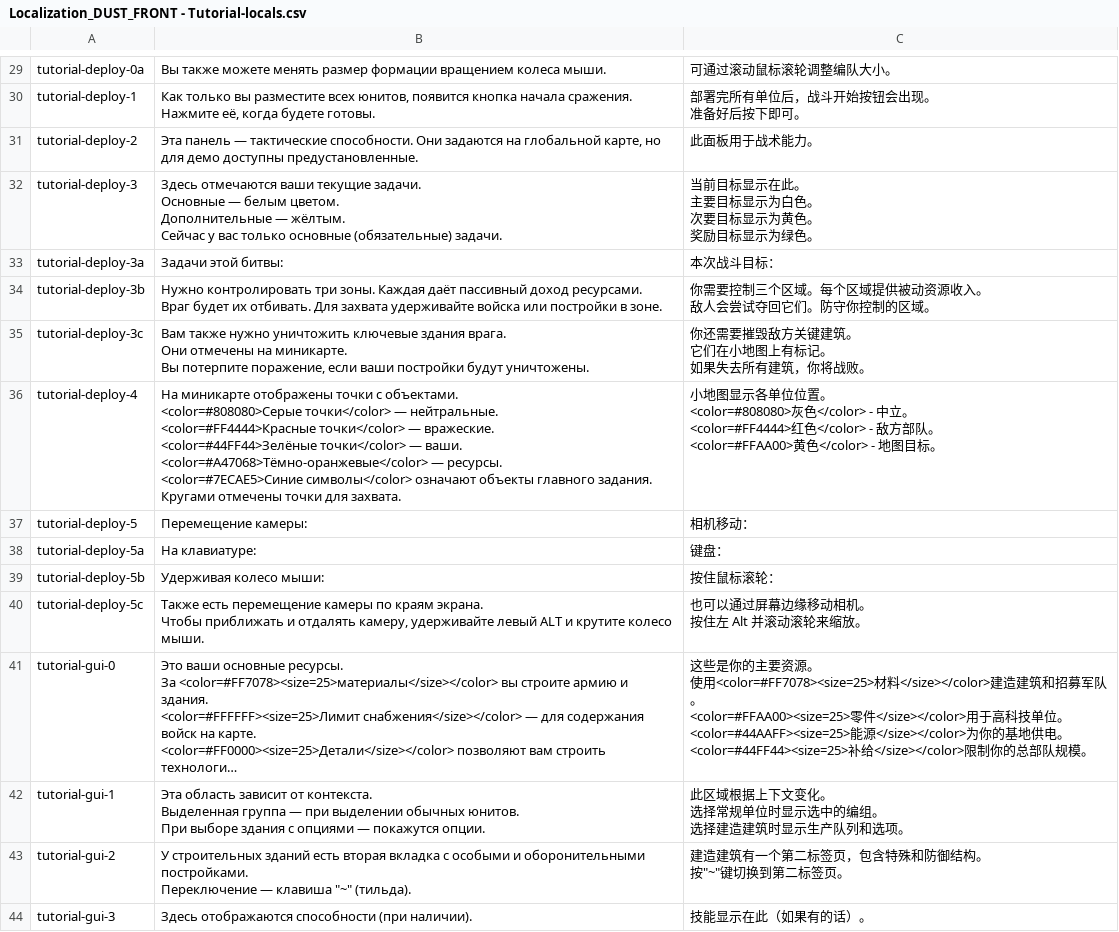
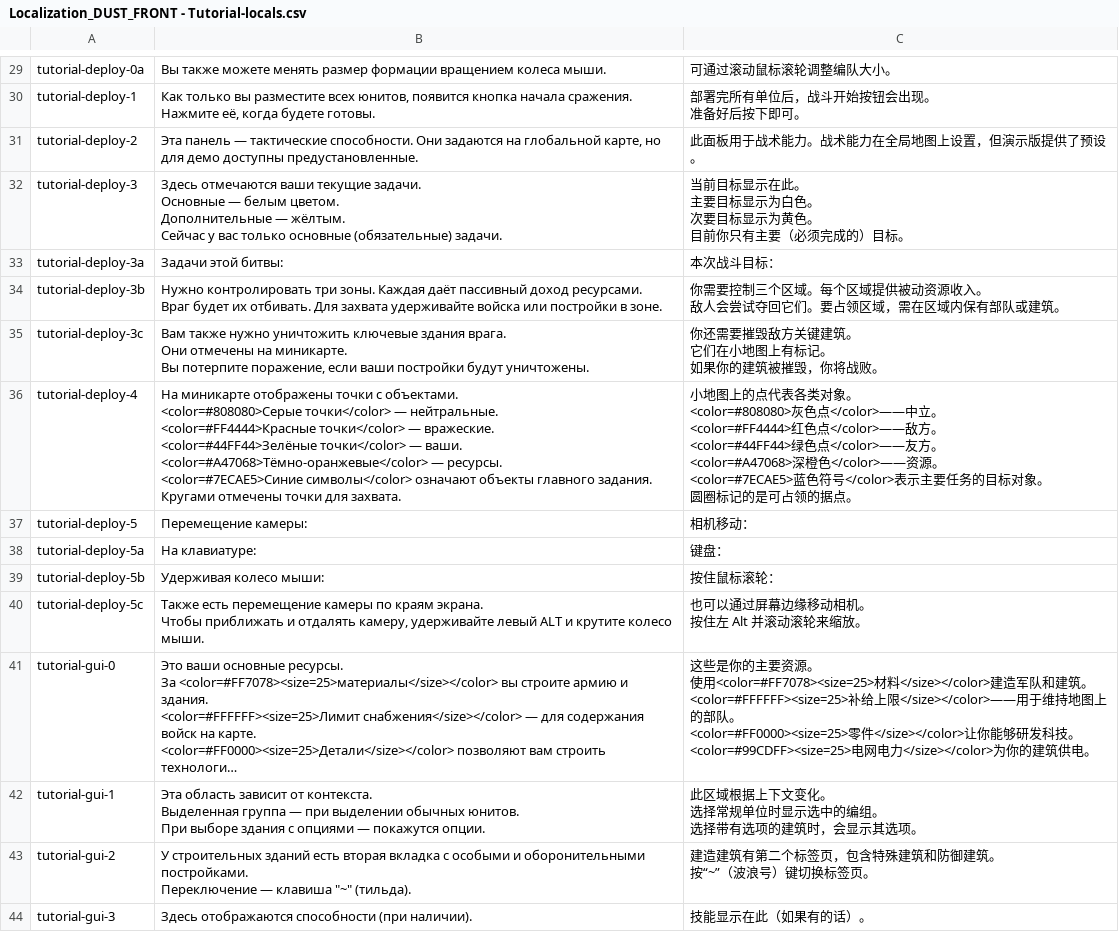
Before and after one commit to hu-zlatan/dust_front_sc, a CSV file: loc/Localization_DUST_FRONT - Tutorial-locals.csv, drawn as a sheet; only a part is shown, gaps mark what is left out; long unchanged cells end in …; ↵ is a line break in a cell; the diff covers the shown part only; the diff names each change by its address in the sheet, - before the commit and + after, or states it on an @@ line.

```diff
--- a/loc/Localization_DUST_FRONT - Tutorial-locals.csv
+++ b/loc/Localization_DUST_FRONT - Tutorial-locals.csv
-C31: 此面板用于战术能力。
+C31: 此面板用于战术能力。战术能力在全局地图上设置，但演示版提供了预设。
-C32: …黄色。 ↵ 奖励目标显示为绿色。
+C32: …黄色。 ↵ 目前你只有主要（必须完成的）目标。
-C34: …回它们。防守你控制的区域。
+C34: …回它们。要占领区域，需在区域内保有部队或建筑。
-C35: 你还需要摧毁敌方关键建筑。 ↵ 它们在小地图上有标记。 ↵ 如果失去所有建筑，你将战败。
+C35: 你还需要摧毁敌方关键建筑。 ↵ 它们在小地图上有标记。 ↵ 如果你的建筑被摧毁，你将战败。
-C36: …地图显示各单位位置。 ↵ <color=#808080>灰色</color> - 中立。 ↵ <color=#FF4444>红色</color> - 敌方部队。 ↵ <color=#FFAA00>黄色</color> - 地图目标。
+C36: …地图上的点代表各类对象。 ↵ <color=#808080>灰色点</color>——中立。 ↵ <color=#FF4444>红色点</color>——敌方。 ↵ <color=#44FF44>绿色点</color>——友方。 ↵ <color=#A47068>深橙色</color>——资源。 ↵ <color=#7ECAE5>蓝色符号</color>表示主要任务的目标对象。 ↵ 圆圈标记的是可占领的据点。
-C41: …建造建筑和招募军队。 ↵ <color=#FFAA00><size=25>零件</size></color>用于高科技单位。 ↵ <color=#44AAFF><size=25>能源</size></color>为你的基地供电。 ↵ <color=#44FF44><size=25>补给</size></color>限制你的总部队规模。
+C41: …建造军队和建筑。 ↵ <color=#FFFFFF><size=25>补给上限</size></color>——用于维持地图上的部队。 ↵ <color=#FF0000><size=25>零件</size></color>让你能够研发科技。 ↵ <color=#99CDFF><size=25>电网电力</size></color>为你的建筑供电。
-C42: …。 ↵ 选择建造建筑时显示生产队列和选项。
+C42: …。 ↵ 选择带有选项的建筑时，会显示其选项。
-C43: 建造建筑有一个第二标签页，包含特殊和防御结构。 ↵ 按"~"键切换到第二标签页。
+C43: 建造建筑有第二个标签页，包含特殊建筑和防御建筑。 ↵ 按“~”（波浪号）键切换标签页。
```
Also changed, not shown: 34 edited cells elsewhere in this file, loc/Localization_DUST_FRONT - Main.csv, 1 other file.
